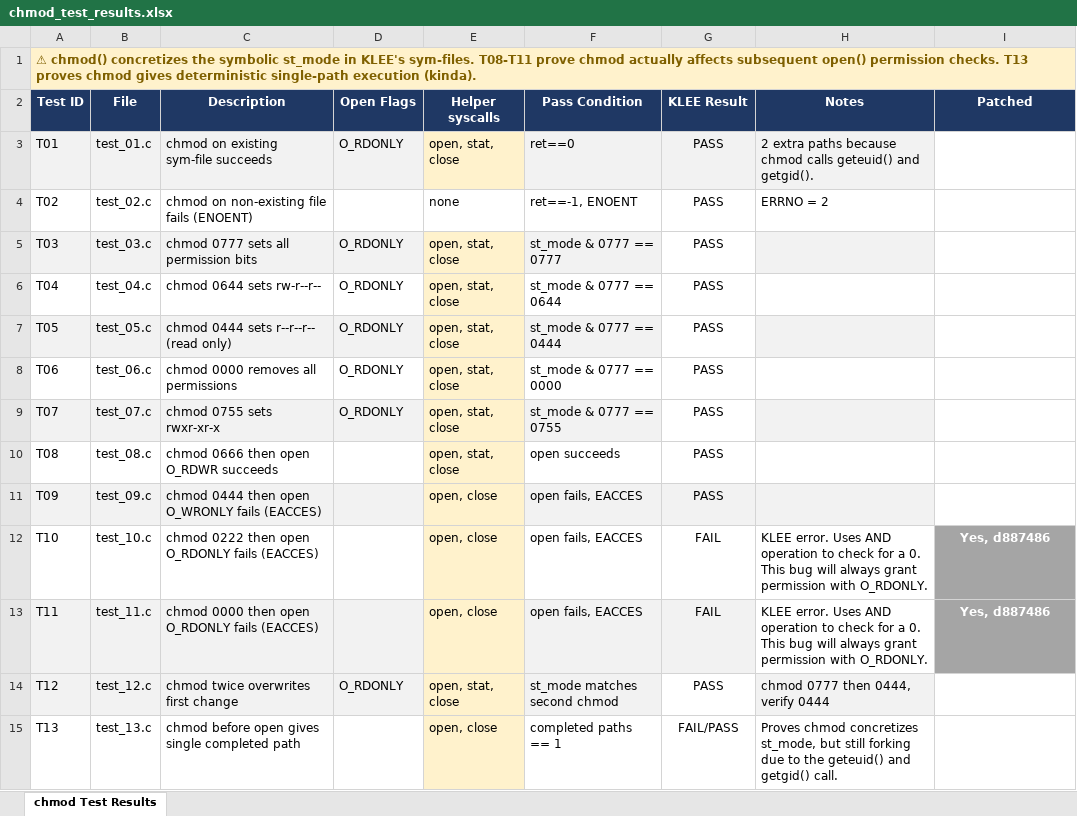
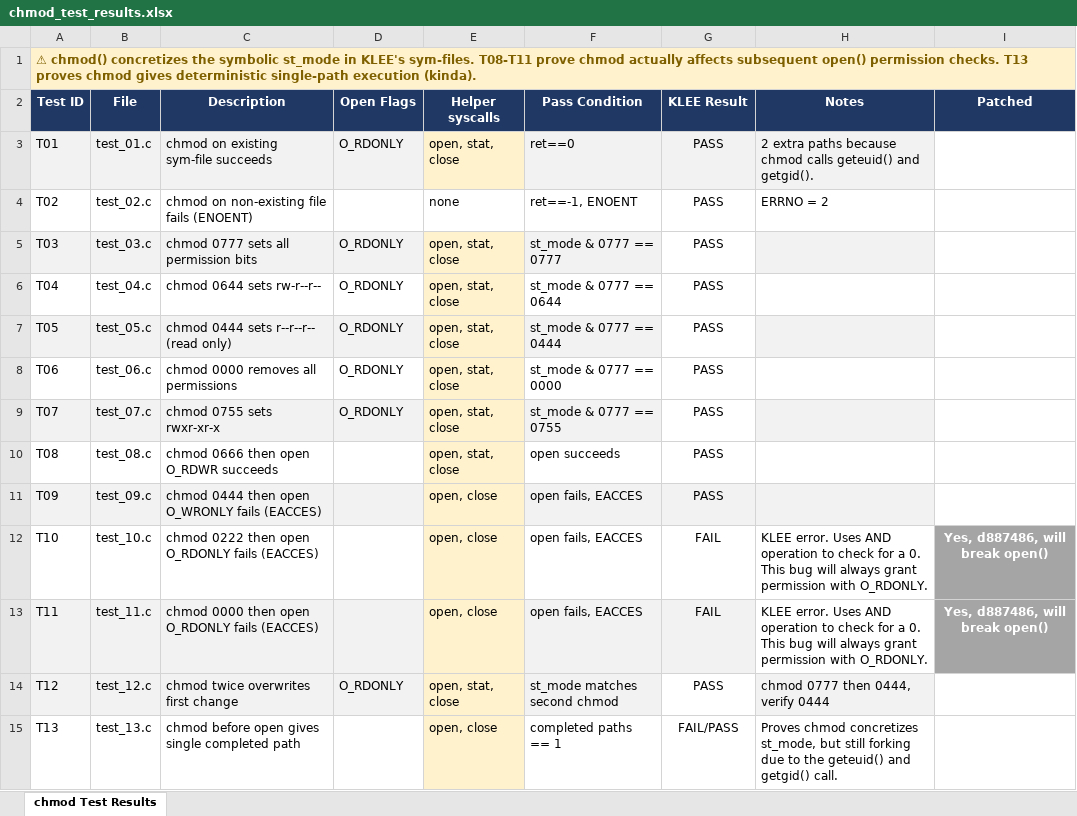
Before and after one commit to dino-fan777/klee-tests, an Excel workbook: individual_Tests/chmod/chmod_test_results.xlsx, sheet chmod Test Results, drawn as a sheet; values as stored, in another font and other column widths than the file's, no borders; the diff names each change by its address in the sheet, - before the commit and + after, or states it on an @@ line.

```diff
--- a/individual_Tests/chmod/chmod_test_results.xlsx (sheet chmod Test Results)
+++ b/individual_Tests/chmod/chmod_test_results.xlsx (sheet chmod Test Results)
-I12:I13 (Patched): Yes, d887486
+I12:I13 (Patched): Yes, d887486, will break open()
```
Also changed, not shown: 14 other files.
